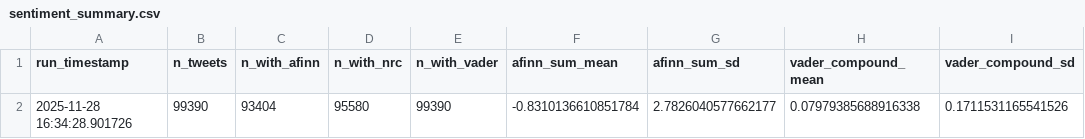
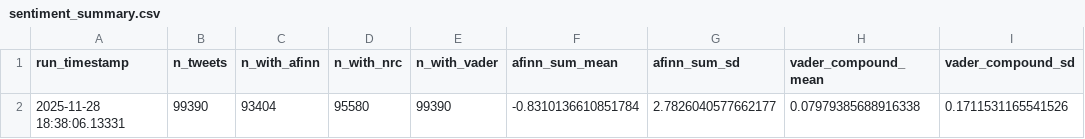
Before and after one commit to sta189332/sentiment_analysis_why_nigerians_leave_nigeria_twitter_data, a CSV file: reports/sentiment_summary.csv, drawn as a sheet; only a part is shown; the diff names each change by its address in the sheet, - before the commit and + after, or states it on an @@ line.

```diff
--- a/reports/sentiment_summary.csv
+++ b/reports/sentiment_summary.csv
-A2 (run_timestamp): 2025-11-28 16:34:28.901726
+A2 (run_timestamp): 2025-11-28 18:38:06.13331
```
Also changed, not shown: 21 other files.
